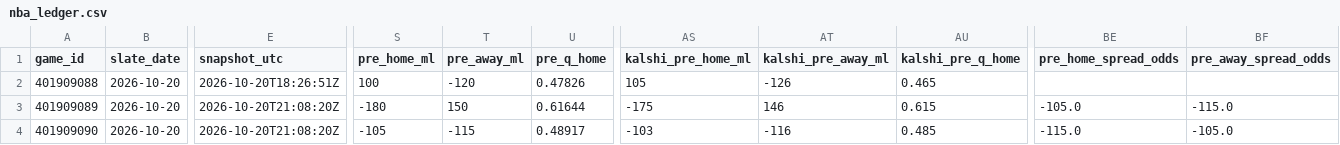
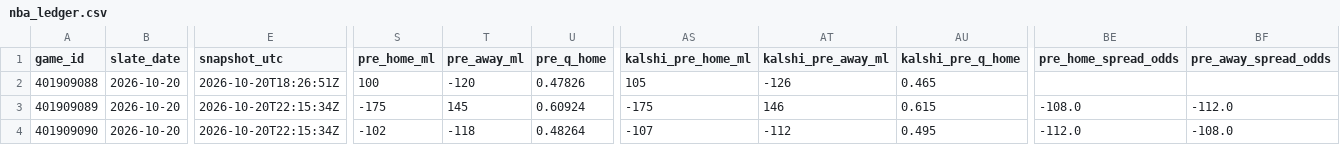
Before and after one commit to Dave356w/nba-matchups, a CSV file: data/nba_ledger.csv, drawn as a sheet; only a part is shown, gaps mark what is left out; the diff names each change by its address in the sheet, - before the commit and + after, or states it on an @@ line.

```diff
--- a/data/nba_ledger.csv
+++ b/data/nba_ledger.csv
-E3:E4 (snapshot_utc): 2026-10-20T21:08:20Z
+E3:E4 (snapshot_utc): 2026-10-20T22:15:34Z
-S3 (pre_home_ml): -180
+S3 (pre_home_ml): -175
-T3 (pre_away_ml): 150
+T3 (pre_away_ml): 145
-U3 (pre_q_home): 0.61644
+U3 (pre_q_home): 0.60924
-BE3 (pre_home_spread_odds): -105.0
+BE3 (pre_home_spread_odds): -108.0
-BF3 (pre_away_spread_odds): -115.0
+BF3 (pre_away_spread_odds): -112.0
-S4 (pre_home_ml): -105
+S4 (pre_home_ml): -102
-T4 (pre_away_ml): -115
+T4 (pre_away_ml): -118
-U4 (pre_q_home): 0.48917
+U4 (pre_q_home): 0.48264
-AS4 (kalshi_pre_home_ml): -103
+AS4 (kalshi_pre_home_ml): -107
-AT4 (kalshi_pre_away_ml): -116
+AT4 (kalshi_pre_away_ml): -112
-AU4 (kalshi_pre_q_home): 0.485
+AU4 (kalshi_pre_q_home): 0.495
-BE4 (pre_home_spread_odds): -115.0
+BE4 (pre_home_spread_odds): -112.0
-BF4 (pre_away_spread_odds): -105.0
+BF4 (pre_away_spread_odds): -108.0
```
Also changed, not shown: data/nba_injuries.csv, 1 other file.
